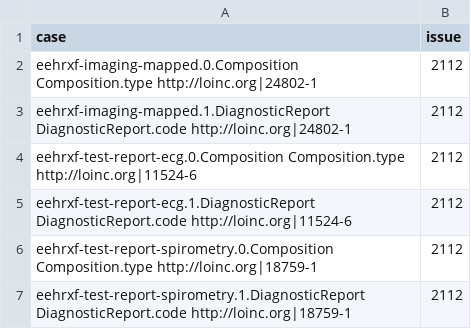
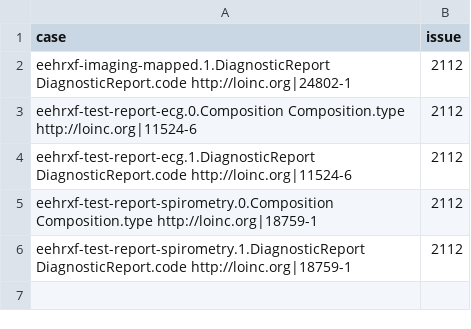
Before and after one commit to FerroHEALTH/FerroBRIDGE, a TSV file: conformance/myhealth-eu-mvc/upstream.tsv, drawn as a sheet.

Commit message:
feat(eehrxf): carry the imaging exposure and the MyHealth@EU imaging type (#2328, #2343) (#2340)
* feat(eehrxf): carry the imaging report's exposure information (#2328)

Draft EEHRxF Annex VII Table 1 body.exposureInformation, which the Xt-EHR
models lack, goes to the elements HL7 Europe Imaging Report 1.0.0-ballot
has for it: the summary to the RadiationDose extension of
CompositionEuImaging.section:procedure, each structured dose to an
ObservationRadiationDoseEuImaging in its entry:radiation-dose slice, part of
the study, with its body site on Observation.bodySite and its quantity,
modality and series count as components. Document::with_exposure writes it;
the imaging round trip carries a synthetic exposure, so the
eehrxf-draft-imaging corpus holds 96 of 97 elements with 2 unmapped:
header.countryOfOrigin and the study's presentedForm, for which neither the
profiles nor R4 have a place. eehrxf moves to 0.47.0.

* test(eehrxf): show the exposure in a synthetic imaging report, not the emitted round trip

HL7's FHIR Validator refuses any non-Procedure entry in
CompositionEuImaging.section:procedure (its entry slicing by profile at
$this, with a radiation-dose slice that targets Resource, matches several
slices), and the MyHealth@EU Core lane loads no Imaging guide for the
RadiationDose extension, so the emitted round trip stays as it is on main and
the document tests show the exposure.

* feat(eehrxf): write LOINC 18748-4 beside the imaging report's own type (#2343)

The MyHealth@EU imaging guide 9.1.1 binds Composition.type required to the
Core eHDSIDocumentTypes, whose imaging member is LOINC 18748-4 alone; HL7
Europe Imaging binds it preferred. Kind::Report takes the codes a form's type
carries beside the report's, and the imaging form writes 18748-4 there, so
the document meets both guides (FHIR R4 terminologies 4.1.5.1).

* test(conformance): the imaging report's type now meets the MyHealth@EU MVC binding (#2343)

The fhir-validator run of this branch measured
eehrxf-imaging-mapped.0.Composition Composition.type (24802-1 with 18748-4)
as held by eHDSIDocumentTypes: the case joins the myhealth-eu-mvc pass list
(94 / 106) and leaves the upstream rows #2112 holds.

```diff
--- a/conformance/myhealth-eu-mvc/upstream.tsv
+++ b/conformance/myhealth-eu-mvc/upstream.tsv
@@ -1,3 +1,2 @@
 case	issue
-eehrxf-imaging-mapped.0.Composition Composition.type http://loinc.org|24802-1	2112
 eehrxf-imaging-mapped.1.DiagnosticReport DiagnosticReport.code http://loinc.org|24802-1	2112
```
Also changed, not shown: 22 other files.
